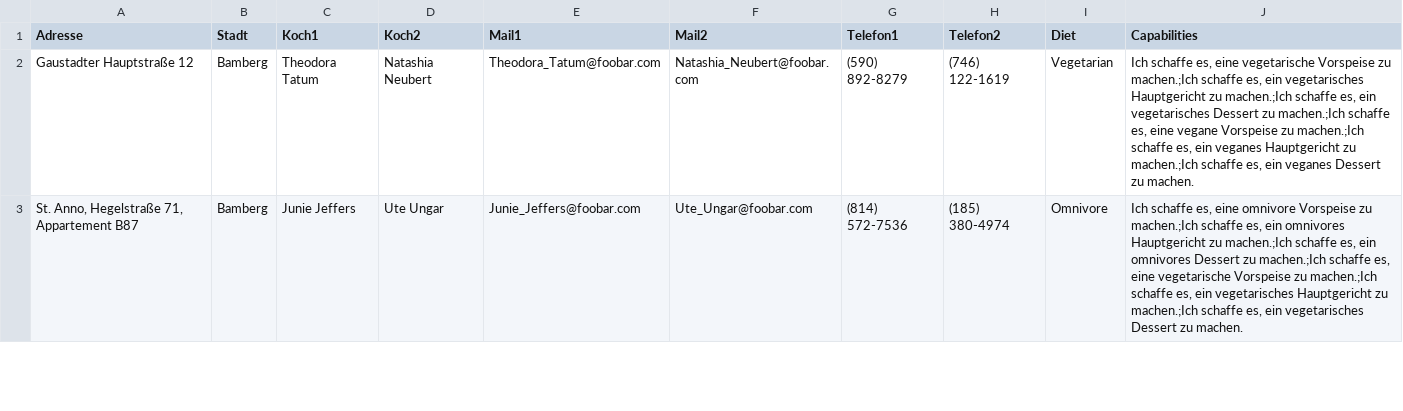
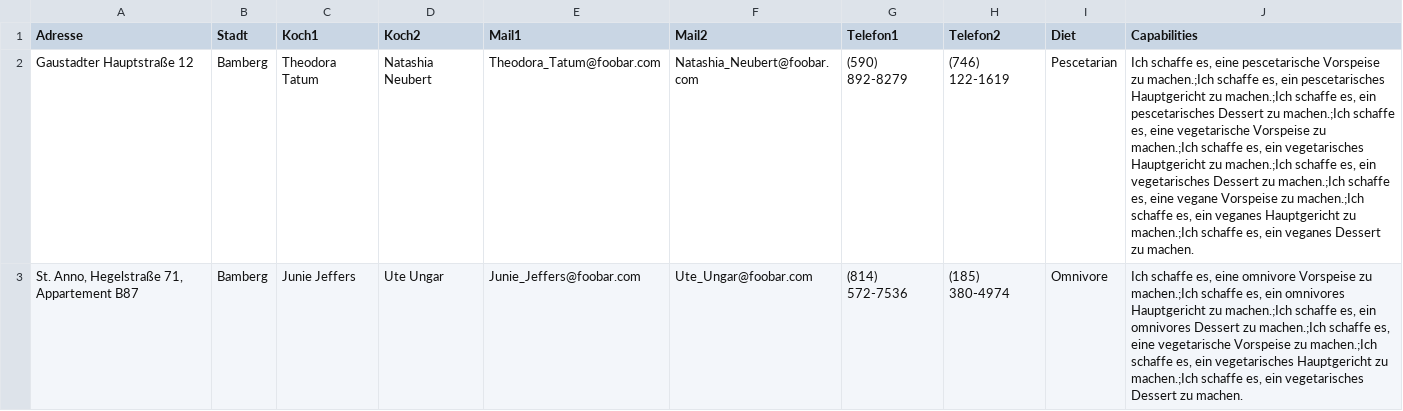
Before and after one commit to debuglevel/walkingdinner, a CSV file: backend/Teams_aufbereitet.csv, drawn as a sheet; only a part is shown; the diff covers the shown part only; the diff names each change by its address in the sheet, - before the commit and + after, or states it on an @@ line.

Commit message:
Add pescetarian options to backend and planner

```diff
--- a/backend/Teams_aufbereitet.csv
+++ b/backend/Teams_aufbereitet.csv
-I2 (Diet): Vegetarian
+I2 (Diet): Pescetarian
-J2 (Capabilities): …es, eine vegetarische Vorspeise…
+J2 (Capabilities): …es, eine pescetarische Vorspeise zu machen.;Ich schaffe es, ein pescetarisches Hauptgericht zu machen.;Ich schaffe es, ein pescetarisches Dessert zu machen.;Ich schaffe es, eine vegetarische Vorspeise…
```
Also changed, not shown: 7 edited cells elsewhere in this file, 14 other files.
